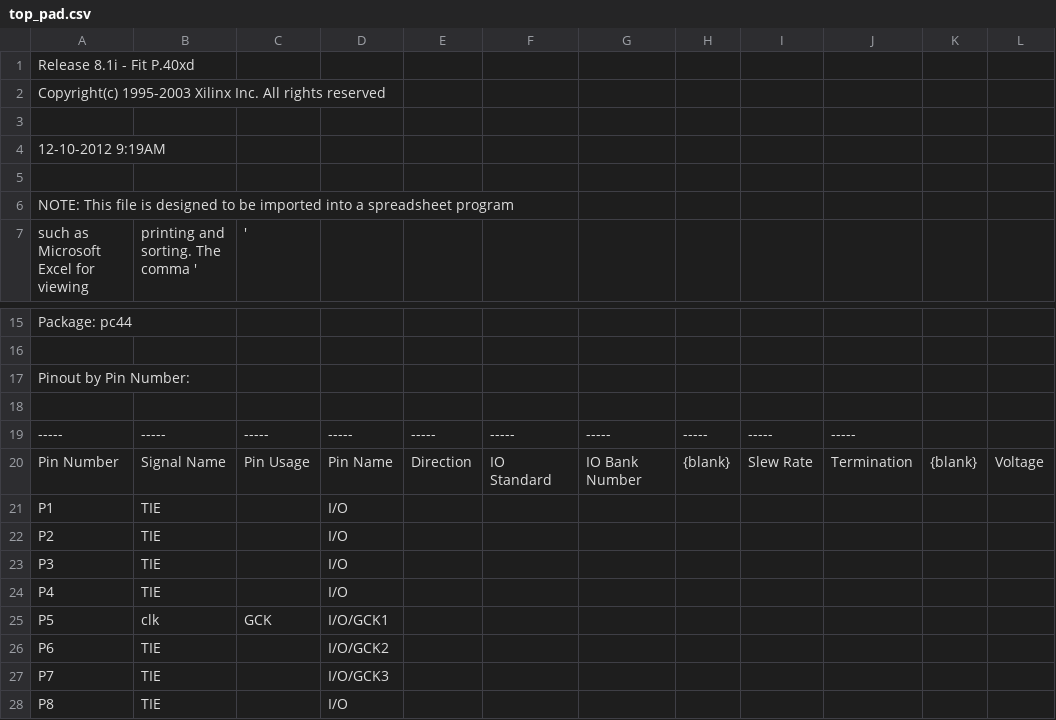
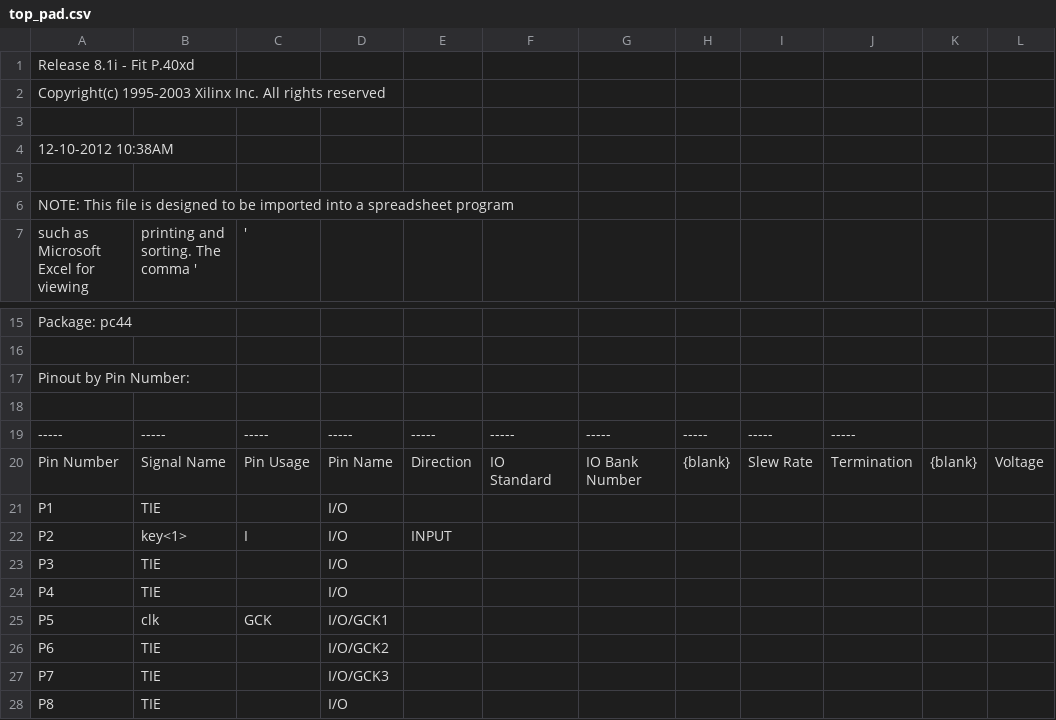
Before and after one commit to kirayatail/digkon, a CSV file: project/client_cpld1/top_pad.csv, drawn as a sheet; only a part is shown, gaps mark what is left out; the diff covers the shown part only; the diff names each change by its address in the sheet, - before the commit and + after, or states it on an @@ line.

```diff
--- a/project/client_cpld1/top_pad.csv
+++ b/project/client_cpld1/top_pad.csv
-A4: 12-10-2012 9:19AM
+A4: 12-10-2012 10:38AM
-B22: TIE
+B22: key<1>
-C22: (empty)
+C22: I
-E22: (empty)
+E22: INPUT
```
Also changed, not shown: 27 edited cells elsewhere in this file, 43 other files.
